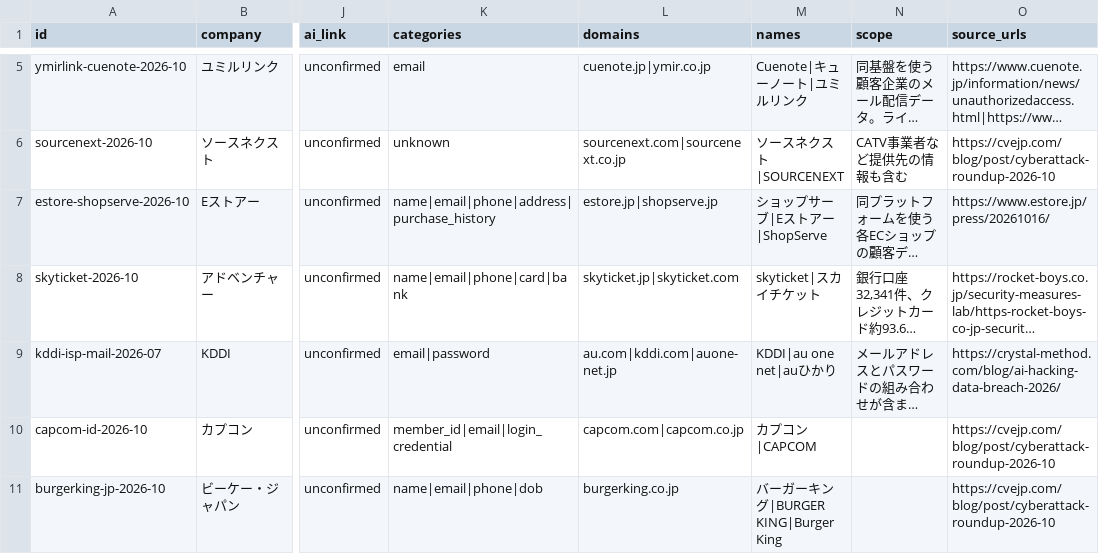
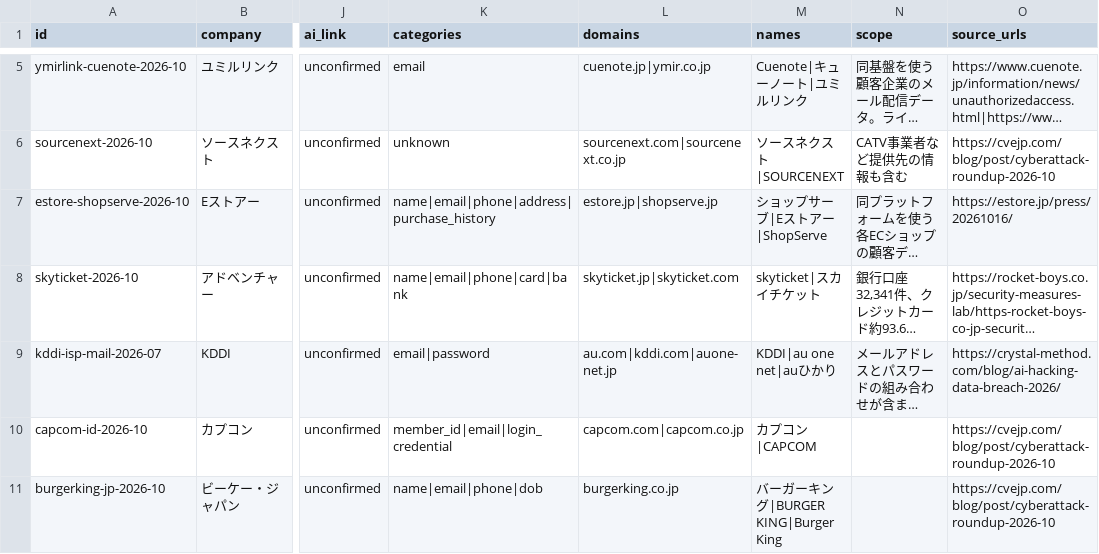
Before and after one commit to M2AI-jp/leakscan, a CSV file: data/breaches.csv, drawn as a sheet; only a part is shown, gaps mark what is left out; long unchanged cells end in …; the diff names each change by its address in the sheet, - before the commit and + after, or states it on an @@ line.

```diff
--- a/data/breaches.csv
+++ b/data/breaches.csv
-O7 (source_urls): https://www.estore.jp/press/20261016/
+O7 (source_urls): https://estore.jp/press/20261016/
```
Also changed, not shown: site/data/breaches.csv, 5 other files.
